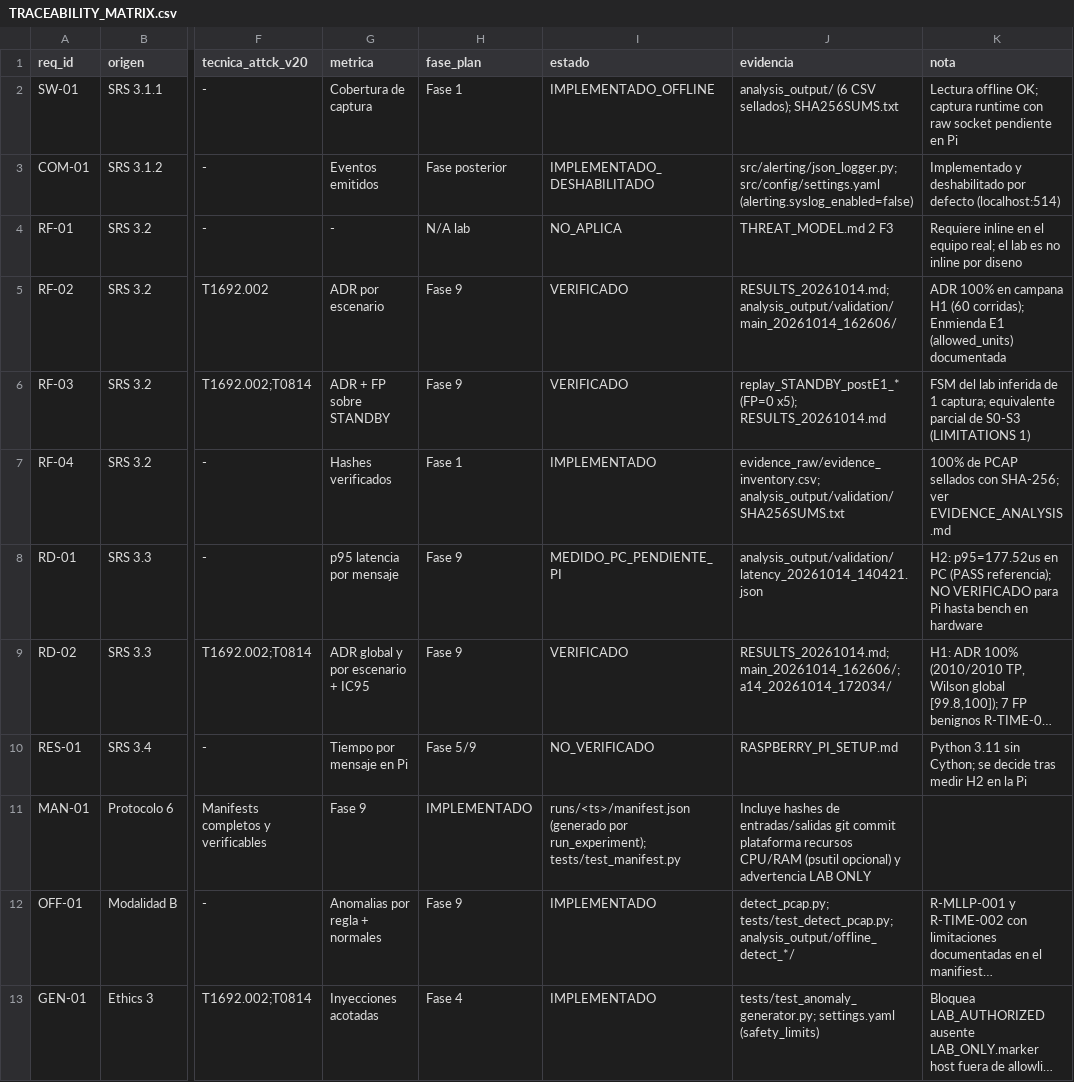
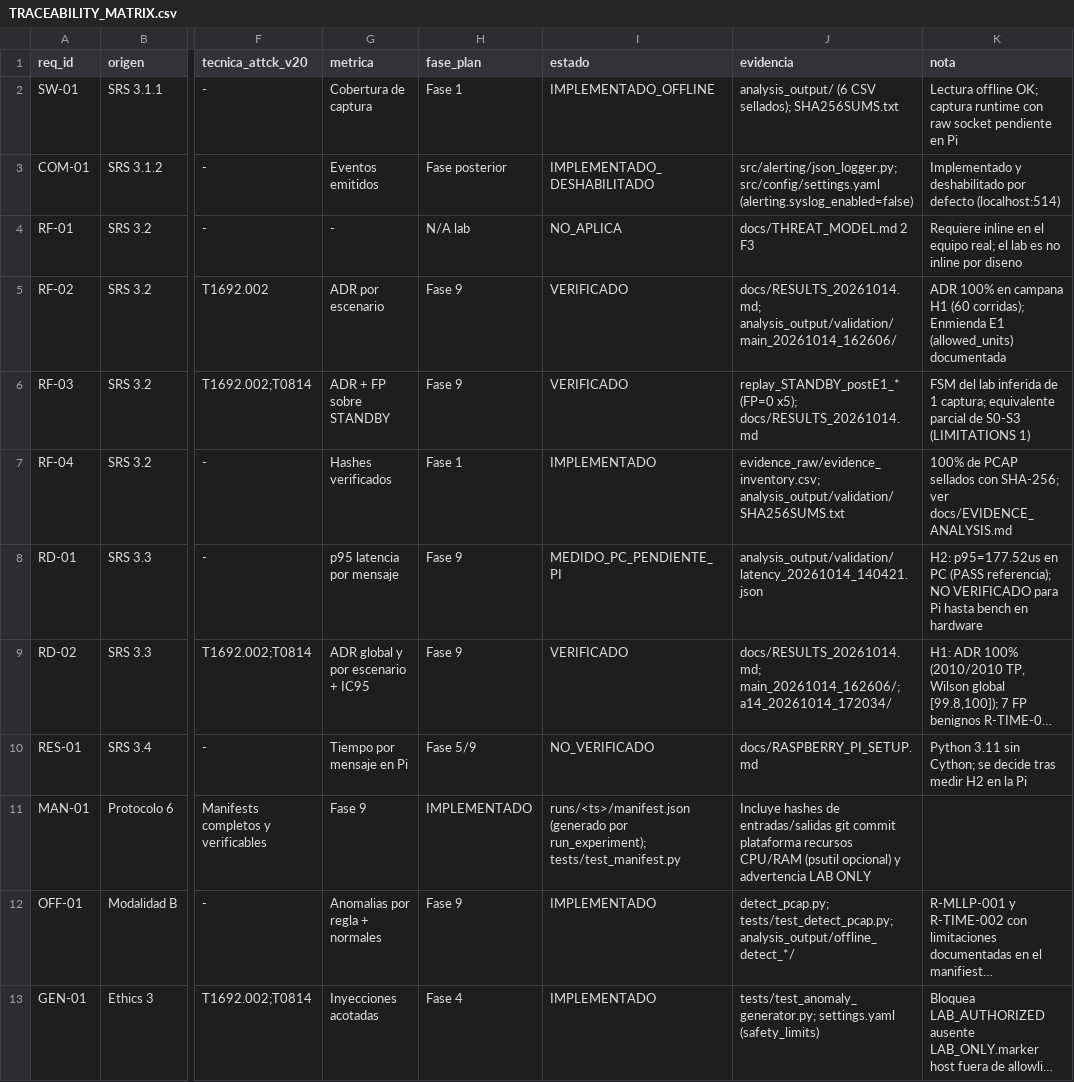
Before and after one commit to gabrielcamachoo/Tesis-Simulacion, a CSV file: docs/TRACEABILITY_MATRIX.csv (was TRACEABILITY_MATRIX.csv), drawn as a sheet; only a part is shown, gaps mark what is left out; long unchanged cells end in …; the diff names each change by its address in the sheet, - before the commit and + after, or states it on an @@ line.

Commit message:
docs: reorganizacion documental del repositorio
- 15 documentos de fase movidos de la raiz a docs/ (refs actualizadas en codigo)

- Formatos, bitacora, SRS/VPP, PDFs y BibTeX movidos a documentos_tesis/

- ackdummy (1).py movido a legacy/ (prototipo historico, no se ejecuta)

- .gitattributes: LF obligatorio para *.sh y *.service (requisito de la Pi)

- Correccion de prefijos docs/ en run_experiment.py y test_mitre_mappings.py

```diff
--- a/TRACEABILITY_MATRIX.csv
+++ b/docs/TRACEABILITY_MATRIX.csv
-J4 (evidencia): THREAT_MODEL.md 2 F3
+J4 (evidencia): docs/THREAT_MODEL.md 2 F3
-J5 (evidencia): RESULTS_20261014.md; analysis_output/validation/main_20261014_162606/
+J5 (evidencia): docs/RESULTS_20261014.md; analysis_output/validation/main_20261014_162606/
-J6 (evidencia): …(FP=0 x5); RESULTS_20261014.md
+J6 (evidencia): …(FP=0 x5); docs/RESULTS_20261014.md
-K7 (nota): …SHA-256; ver EVIDENCE_ANALYSIS.md
+K7 (nota): …SHA-256; ver docs/EVIDENCE_ANALYSIS.md
-J9 (evidencia): RESULTS_20261014.md; main_20261014_162606/; a14_20261014_172034/
+J9 (evidencia): docs/RESULTS_20261014.md; main_20261014_162606/; a14_20261014_172034/
-J10 (evidencia): RASPBERRY_PI_SETUP.md
+J10 (evidencia): docs/RASPBERRY_PI_SETUP.md
```
Also changed, not shown: 39 other files.
